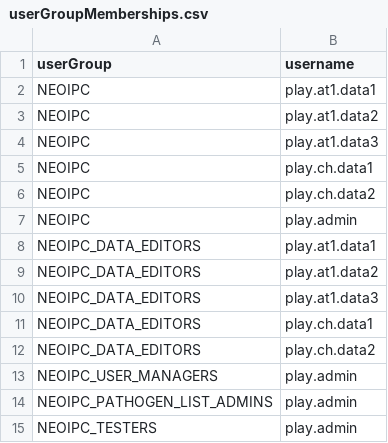
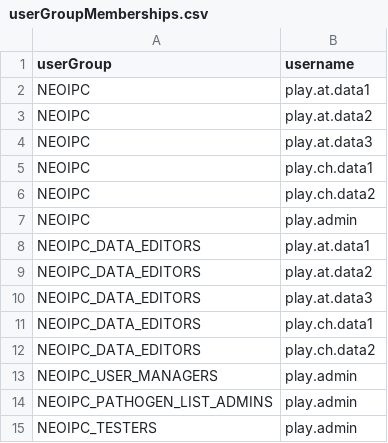
Before and after one commit to NeoIPC/Surveillance-Toolkit, a CSV file: metadata/play/userGroupMemberships.csv, drawn as a sheet.

```diff
--- a/metadata/play/userGroupMemberships.csv
+++ b/metadata/play/userGroupMemberships.csv
@@ -1,5 +1,5 @@
 userGroup,username
-NEOIPC,play.at1.data1
-NEOIPC,play.at1.data2
-NEOIPC,play.at1.data3
+NEOIPC,play.at.data1
+NEOIPC,play.at.data2
+NEOIPC,play.at.data3
 NEOIPC,play.ch.data1
@@ -7,5 +7,5 @@ NEOIPC,play.ch.data2
 NEOIPC,play.admin
-NEOIPC_DATA_EDITORS,play.at1.data1
-NEOIPC_DATA_EDITORS,play.at1.data2
-NEOIPC_DATA_EDITORS,play.at1.data3
+NEOIPC_DATA_EDITORS,play.at.data1
+NEOIPC_DATA_EDITORS,play.at.data2
+NEOIPC_DATA_EDITORS,play.at.data3
 NEOIPC_DATA_EDITORS,play.ch.data1
```
Also changed, not shown: metadata/common/organisationUnitGroupMemberships.csv, metadata/play/organisationUnitGroupMemberships.csv, 52 other files.
